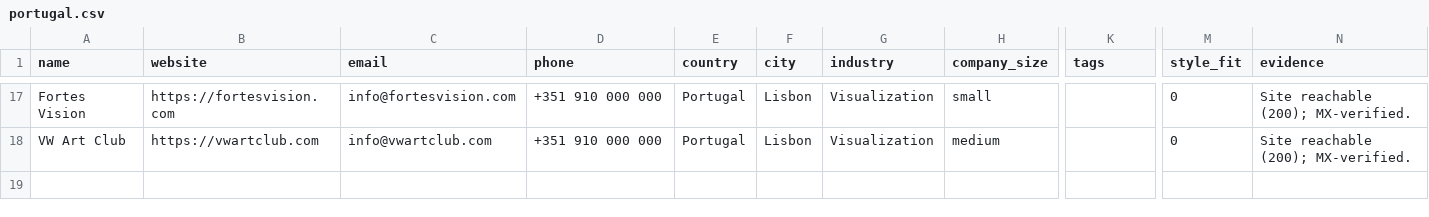
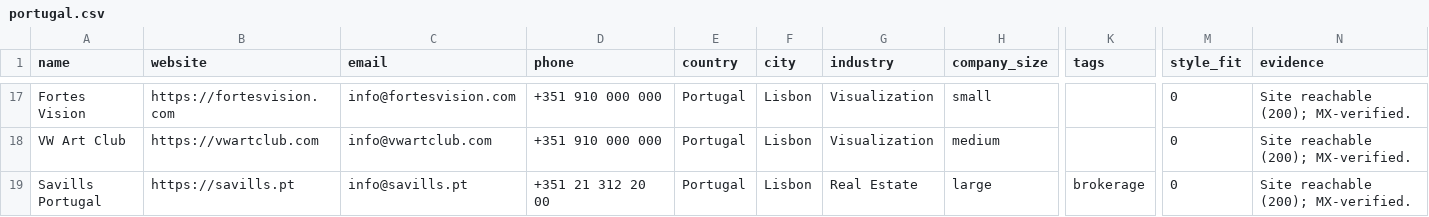
Before and after one commit to miladrostami9999-source/Archon, a CSV file: leads/portugal.csv, drawn as a sheet; only a part is shown, gaps mark what is left out; rows hold the shown columns only; the diff names each change by its address in the sheet, - before the commit and + after, or states it on an @@ line.

```diff
--- a/leads/portugal.csv
+++ b/leads/portugal.csv
+row 19: Savills Portugal | https://savills.pt | info@savills.pt | +351 21 312 20 00 | Portugal | Lisbon | Real Estate | large | brokerage | 0 | Site reachable (200); MX-verified.
```
Also changed, not shown: leads/belgium.csv, leads/norway.csv, 3 other files.
